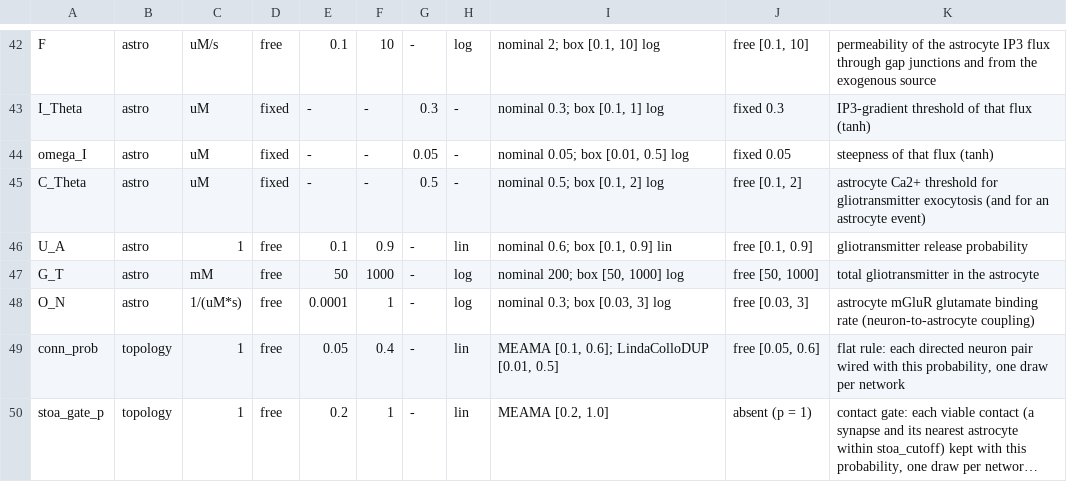
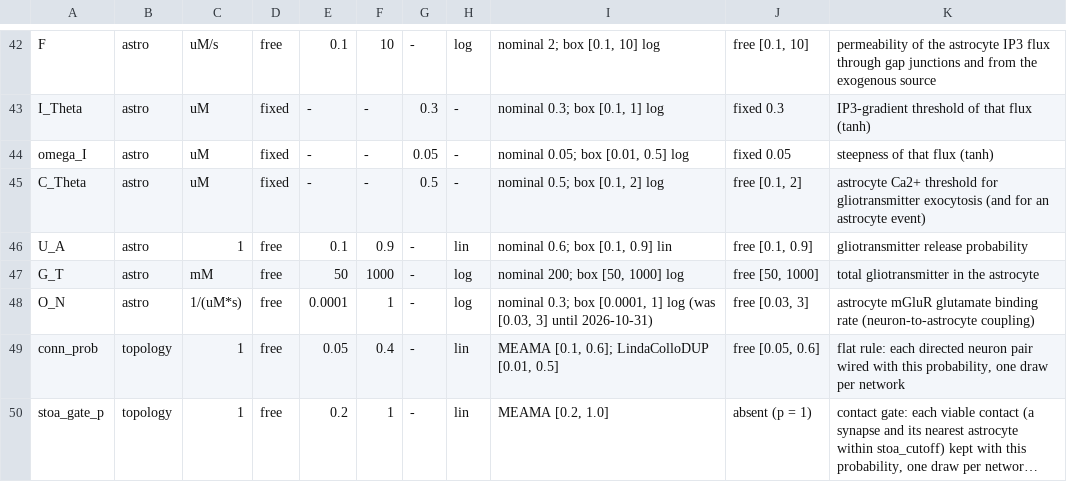
Before and after one commit to Leonardodm00/Astro-Neuron-Network, a TSV file: hpc/Phenomenological_finalv1/GiuliaGate/prior_config.tsv, drawn as a sheet; only a part is shown, gaps mark what is left out; long unchanged cells end in ….

```diff
--- a/hpc/Phenomenological_finalv1/GiuliaGate/prior_config.tsv
+++ b/hpc/Phenomenological_finalv1/GiuliaGate/prior_config.tsv
@@ -47,3 +47,3 @@ U_A	astro	1	free	0.1	0.9	-	lin	nominal 0.6; box [0.1, 0.9] lin	free [0.1, 0.9]	g
 G_T	astro	mM	free	50	1000	-	log	nominal 200; box [50, 1000] log	free [50, 1000]	total gliotransmitter in the astrocyte
-O_N	astro	1/(uM*s)	free	0.0001	1	-	log	nominal 0.3; box [0.03, 3] log	free [0.03, 3]	astrocyte mGluR glutamate binding rate (neuron-to-astrocyte coupling)
+O_N	astro	1/(uM*s)	free	0.0001	1	-	log	nominal 0.3; box [0.0001, 1] log (was [0.03, 3] until 2026-10-31)	free [0.03, 3]	astrocyte mGluR glutamate binding rate (neuron-to-astrocyte coupling)
 conn_prob	topology	1	free	0.05	0.4	-	lin	MEAMA [0.1, 0.6]; LindaColloDUP [0.01, 0.5]	free [0.05, 0.6]	flat rule: each directed neuron pair wired with this probability, one draw per network
```
Also changed, not shown: 4 other files.
